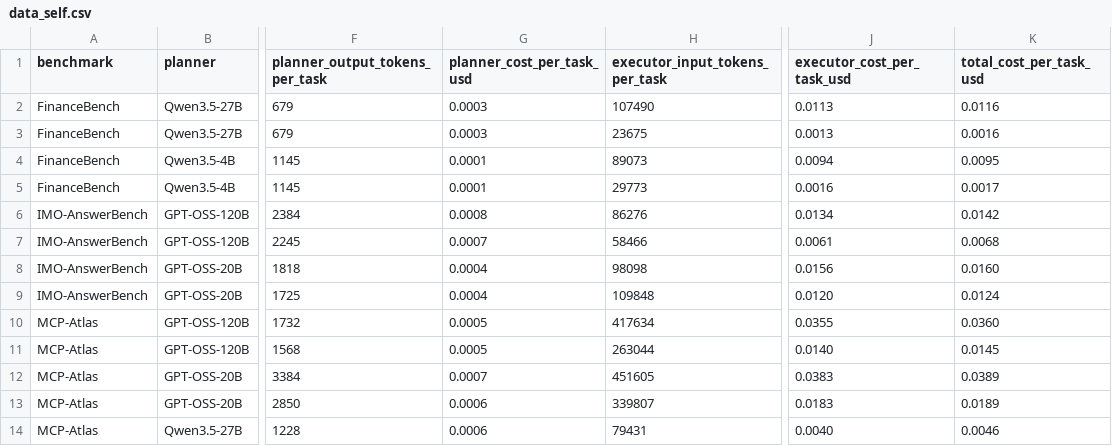
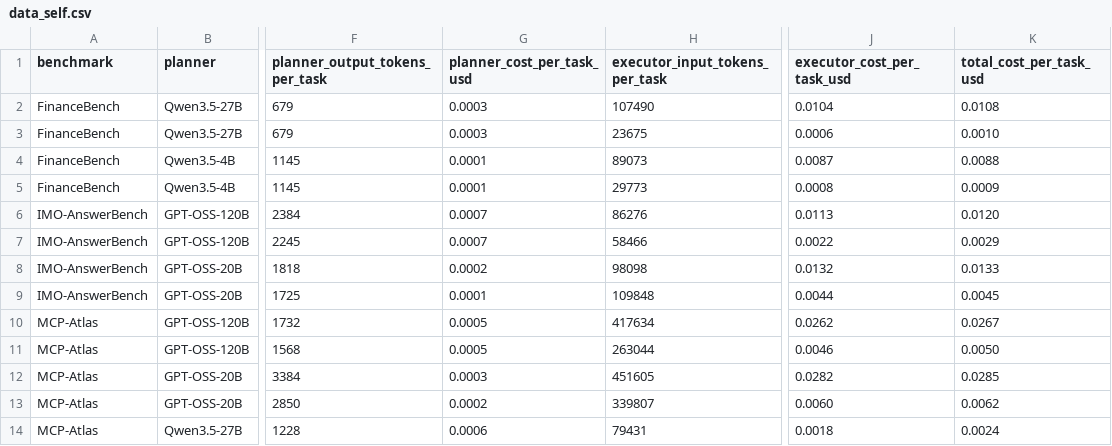
Before and after one commit to Auto-CAP/AgentCAP, a CSV file: data_self.csv, drawn as a sheet; only a part is shown, gaps mark what is left out; the diff covers the shown part only; the diff names each change by its address in the sheet, - before the commit and + after, or states it on an @@ line.

```diff
--- a/data_self.csv
+++ b/data_self.csv
-J2 (executor_cost_per_task_usd): 0.0113
+J2 (executor_cost_per_task_usd): 0.0104
-K2 (total_cost_per_task_usd): 0.0116
+K2 (total_cost_per_task_usd): 0.0108
-J3 (executor_cost_per_task_usd): 0.0013
+J3 (executor_cost_per_task_usd): 0.0006
-K3 (total_cost_per_task_usd): 0.0016
+K3 (total_cost_per_task_usd): 0.0010
-J4 (executor_cost_per_task_usd): 0.0094
+J4 (executor_cost_per_task_usd): 0.0087
-K4 (total_cost_per_task_usd): 0.0095
+K4 (total_cost_per_task_usd): 0.0088
-J5 (executor_cost_per_task_usd): 0.0016
+J5 (executor_cost_per_task_usd): 0.0008
-K5 (total_cost_per_task_usd): 0.0017
+K5 (total_cost_per_task_usd): 0.0009
-G6 (planner_cost_per_task_usd): 0.0008
+G6 (planner_cost_per_task_usd): 0.0007
-J6 (executor_cost_per_task_usd): 0.0134
+J6 (executor_cost_per_task_usd): 0.0113
-K6 (total_cost_per_task_usd): 0.0142
+K6 (total_cost_per_task_usd): 0.0120
-J7 (executor_cost_per_task_usd): 0.0061
+J7 (executor_cost_per_task_usd): 0.0022
-K7 (total_cost_per_task_usd): 0.0068
+K7 (total_cost_per_task_usd): 0.0029
-G8 (planner_cost_per_task_usd): 0.0004
+G8 (planner_cost_per_task_usd): 0.0002
-J8 (executor_cost_per_task_usd): 0.0156
+J8 (executor_cost_per_task_usd): 0.0132
-K8 (total_cost_per_task_usd): 0.0160
+K8 (total_cost_per_task_usd): 0.0133
-G9 (planner_cost_per_task_usd): 0.0004
+G9 (planner_cost_per_task_usd): 0.0001
-J9 (executor_cost_per_task_usd): 0.0120
+J9 (executor_cost_per_task_usd): 0.0044
-K9 (total_cost_per_task_usd): 0.0124
+K9 (total_cost_per_task_usd): 0.0045
-J10 (executor_cost_per_task_usd): 0.0355
+J10 (executor_cost_per_task_usd): 0.0262
-K10 (total_cost_per_task_usd): 0.0360
+K10 (total_cost_per_task_usd): 0.0267
-J11 (executor_cost_per_task_usd): 0.0140
+J11 (executor_cost_per_task_usd): 0.0046
-K11 (total_cost_per_task_usd): 0.0145
+K11 (total_cost_per_task_usd): 0.0050
-G12 (planner_cost_per_task_usd): 0.0007
+G12 (planner_cost_per_task_usd): 0.0003
-J12 (executor_cost_per_task_usd): 0.0383
+J12 (executor_cost_per_task_usd): 0.0282
-K12 (total_cost_per_task_usd): 0.0389
+K12 (total_cost_per_task_usd): 0.0285
-G13 (planner_cost_per_task_usd): 0.0006
+G13 (planner_cost_per_task_usd): 0.0002
-J13 (executor_cost_per_task_usd): 0.0183
+J13 (executor_cost_per_task_usd): 0.0060
-K13 (total_cost_per_task_usd): 0.0189
+K13 (total_cost_per_task_usd): 0.0062
-J14 (executor_cost_per_task_usd): 0.0040
+J14 (executor_cost_per_task_usd): 0.0018
-K14 (total_cost_per_task_usd): 0.0046
+K14 (total_cost_per_task_usd): 0.0024
```
Also changed, not shown: 78 edited cells elsewhere in this file, data_api.csv, data_hybrid.csv.
